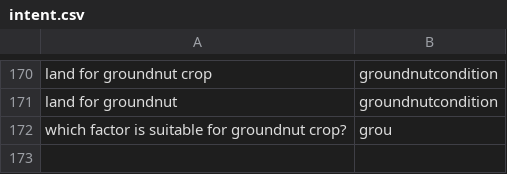
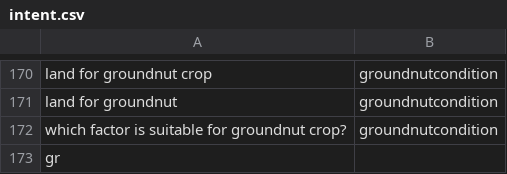
Before and after one commit to reflectstars/NLP-ANN-Agriculture-Chatbot, a CSV file: datasets/intent.csv, drawn as a sheet; only a part is shown, gaps mark what is left out.

```diff
--- a/datasets/intent.csv
+++ b/datasets/intent.csv
@@ -171,2 +171,3 @@ land for groundnut crop,groundnutcondition
 land for groundnut,groundnutcondition
-which factor is suitable for groundnut crop?,grou
+which factor is suitable for groundnut crop?,groundnutcondition
+gr
```
